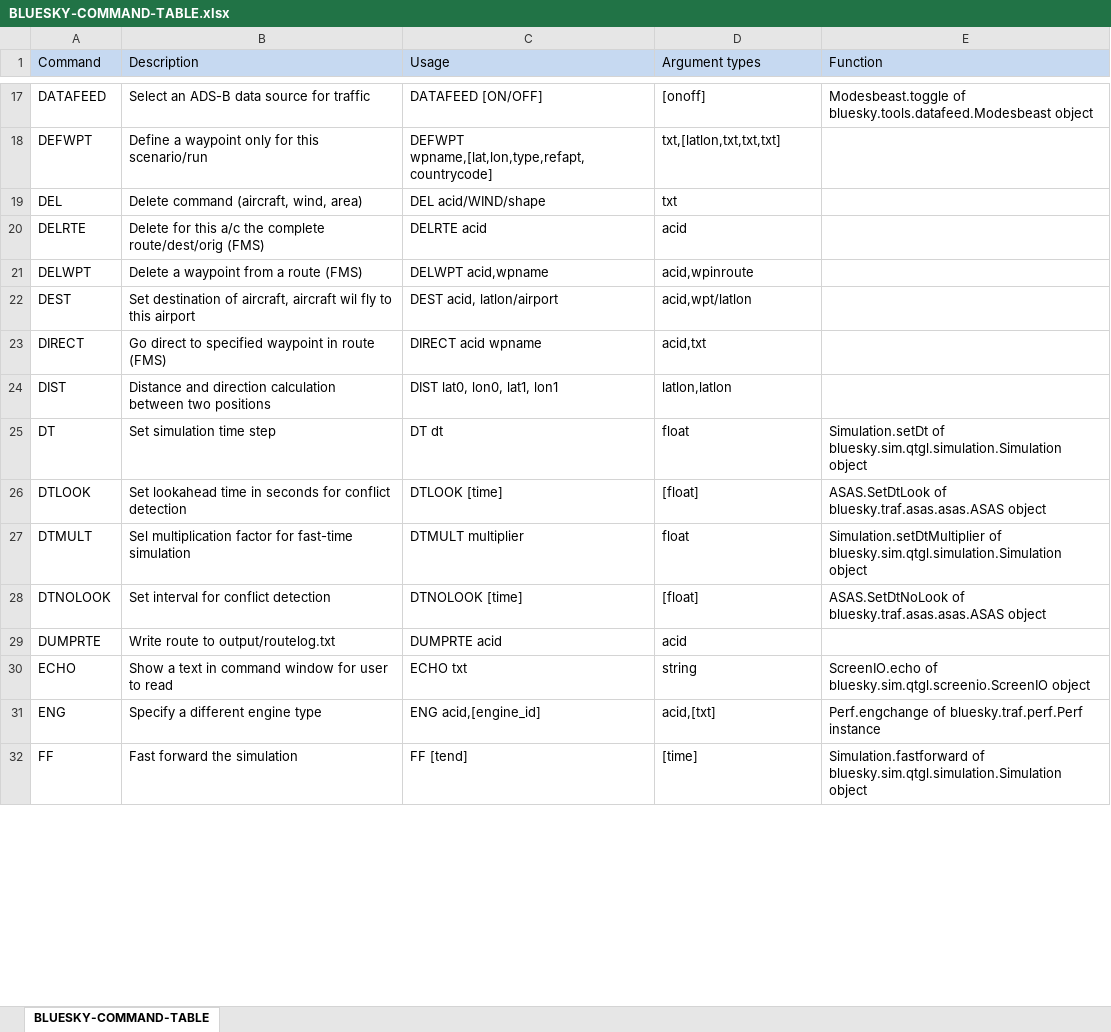
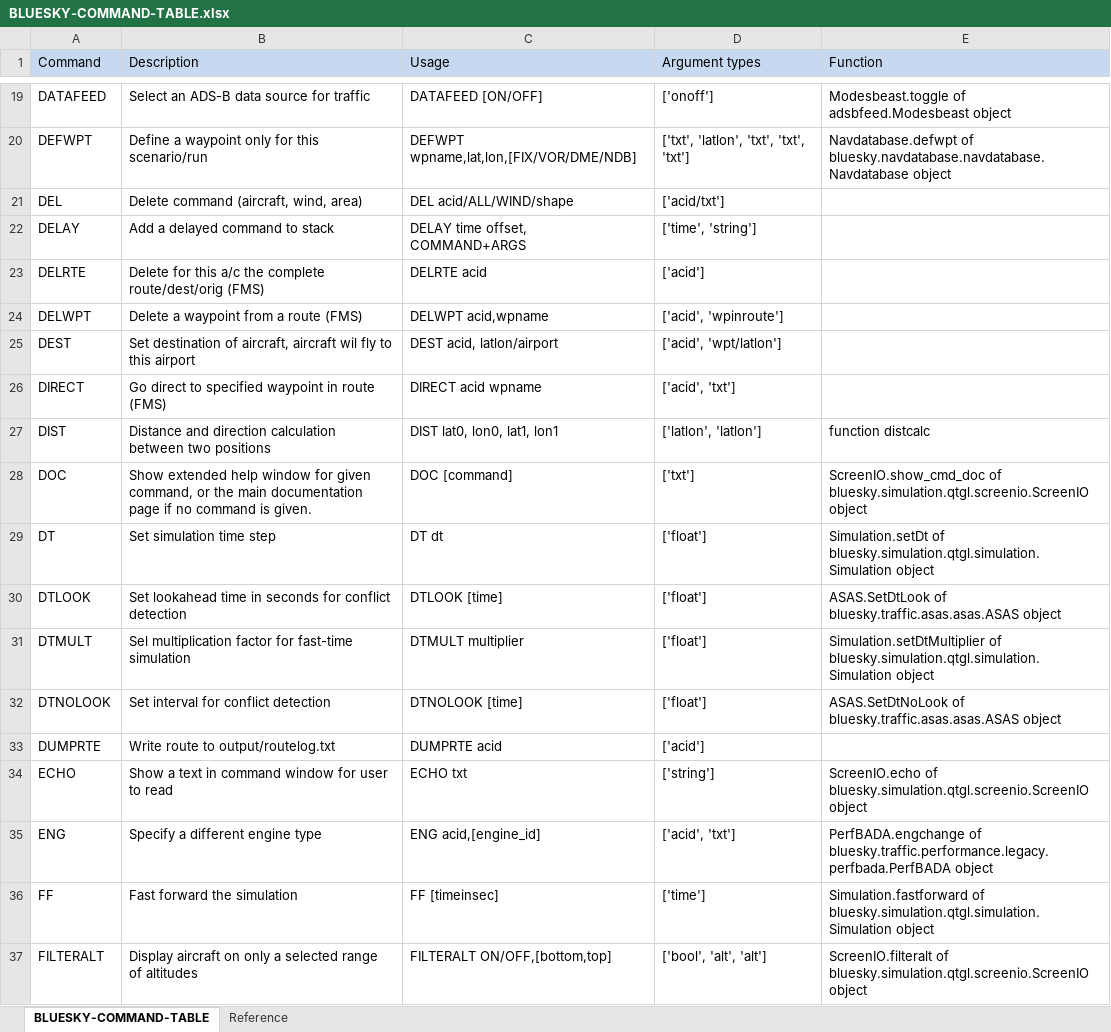
Before and after one commit to sastry-group/Mechanism-Design-for-AAM, an Excel workbook: docs/BLUESKY-COMMAND-TABLE.xlsx, sheet BLUESKY-COMMAND-TABLE, drawn as a sheet; only a part is shown, gaps mark what is left out; values as stored, in another font and other column widths than the file's, no borders; addresses are those after the commit; the diff covers the shown part only; the diff names each change by its address in the sheet, - before the commit and + after, or states it on an @@ line.

Commit message:
Docs and help updated to latest list of commands

```diff
--- a/docs/BLUESKY-COMMAND-TABLE.xlsx (sheet BLUESKY-COMMAND-TABLE)
+++ b/docs/BLUESKY-COMMAND-TABLE.xlsx (sheet BLUESKY-COMMAND-TABLE)
+sheet tab: Reference
-D19 (Argument types): [onoff]
+D19 (Argument types): ['onoff']
-E19 (Function): Modesbeast.toggle of bluesky.tools.datafeed.Modesbeast object
+E19 (Function): Modesbeast.toggle of adsbfeed.Modesbeast object
-C20 (Usage): DEFWPT wpname,[lat,lon,type,refapt,countrycode]
+C20 (Usage): DEFWPT wpname,lat,lon,[FIX/VOR/DME/NDB]
-D20 (Argument types): txt,[latlon,txt,txt,txt]
+D20 (Argument types): ['txt', 'latlon', 'txt', 'txt', 'txt']
-E20 (Function): (empty)
+E20 (Function): Navdatabase.defwpt of bluesky.navdatabase.navdatabase.Navdatabase object
-C21 (Usage): DEL acid/WIND/shape
+C21 (Usage): DEL acid/ALL/WIND/shape
-D21 (Argument types): txt
+D21 (Argument types): ['acid/txt']
+row 22: DELAY | Add a delayed command to stack | DELAY time offset, COMMAND+ARGS | ['time', 'string']
-D23 (Argument types): acid
+D23 (Argument types): ['acid']
-D24 (Argument types): acid,wpinroute
+D24 (Argument types): ['acid', 'wpinroute']
-D25 (Argument types): acid,wpt/latlon
+D25 (Argument types): ['acid', 'wpt/latlon']
-D26 (Argument types): acid,txt
+D26 (Argument types): ['acid', 'txt']
-D27 (Argument types): latlon,latlon
+D27 (Argument types): ['latlon', 'latlon']
-E27 (Function): (empty)
+E27 (Function): function distcalc
+row 28: DOC | Show extended help window for given command, or the main documentation page if no command is given. | DOC [command] | ['txt'] | ScreenIO.show_cmd_doc of bluesky.simulation.qtgl.screenio.ScreenIO object
-D29 (Argument types): float
+D29 (Argument types): ['float']
-E29 (Function): Simulation.setDt of bluesky.sim.qtgl.simulation.Simulation object
+E29 (Function): Simulation.setDt of bluesky.simulation.qtgl.simulation.Simulation object
-D30 (Argument types): [float]
+D30 (Argument types): ['float']
-E30 (Function): ASAS.SetDtLook of bluesky.traf.asas.asas.ASAS object
+E30 (Function): ASAS.SetDtLook of bluesky.traffic.asas.asas.ASAS object
-D31 (Argument types): float
+D31 (Argument types): ['float']
-E31 (Function): Simulation.setDtMultiplier of bluesky.sim.qtgl.simulation.Simulation object
+E31 (Function): Simulation.setDtMultiplier of bluesky.simulation.qtgl.simulation.Simulation object
-D32 (Argument types): [float]
+D32 (Argument types): ['float']
-E32 (Function): ASAS.SetDtNoLook of bluesky.traf.asas.asas.ASAS object
+E32 (Function): ASAS.SetDtNoLook of bluesky.traffic.asas.asas.ASAS object
-D33 (Argument types): acid
+D33 (Argument types): ['acid']
-D34 (Argument types): string
+D34 (Argument types): ['string']
-E34 (Function): ScreenIO.echo of bluesky.sim.qtgl.screenio.ScreenIO object
+E34 (Function): ScreenIO.echo of bluesky.simulation.qtgl.screenio.ScreenIO object
-D35 (Argument types): acid,[txt]
+D35 (Argument types): ['acid', 'txt']
-E35 (Function): Perf.engchange of bluesky.traf.perf.Perf instance
+E35 (Function): PerfBADA.engchange of bluesky.traffic.performance.legacy.perfbada.PerfBADA object
-C36 (Usage): FF [tend]
+C36 (Usage): FF [timeinsec]
-D36 (Argument types): [time]
+D36 (Argument types): ['time']
-E36 (Function): Simulation.fastforward of bluesky.sim.qtgl.simulation.Simulation object
+E36 (Function): Simulation.fastforward of bluesky.simulation.qtgl.simulation.Simulation object
+row 37: FILTERALT | Display aircraft on only a selected range of altitudes | FILTERALT ON/OFF,[bottom,top] | ['bool', 'alt', 'alt'] | ScreenIO.filteralt of bluesky.simulation.qtgl.screenio.ScreenIO object
```
Also changed, not shown: 17 added rows, 4 removed rows, 1 moved row, 126 edited cells and cell formats elsewhere in this sheet, 3 other files.
